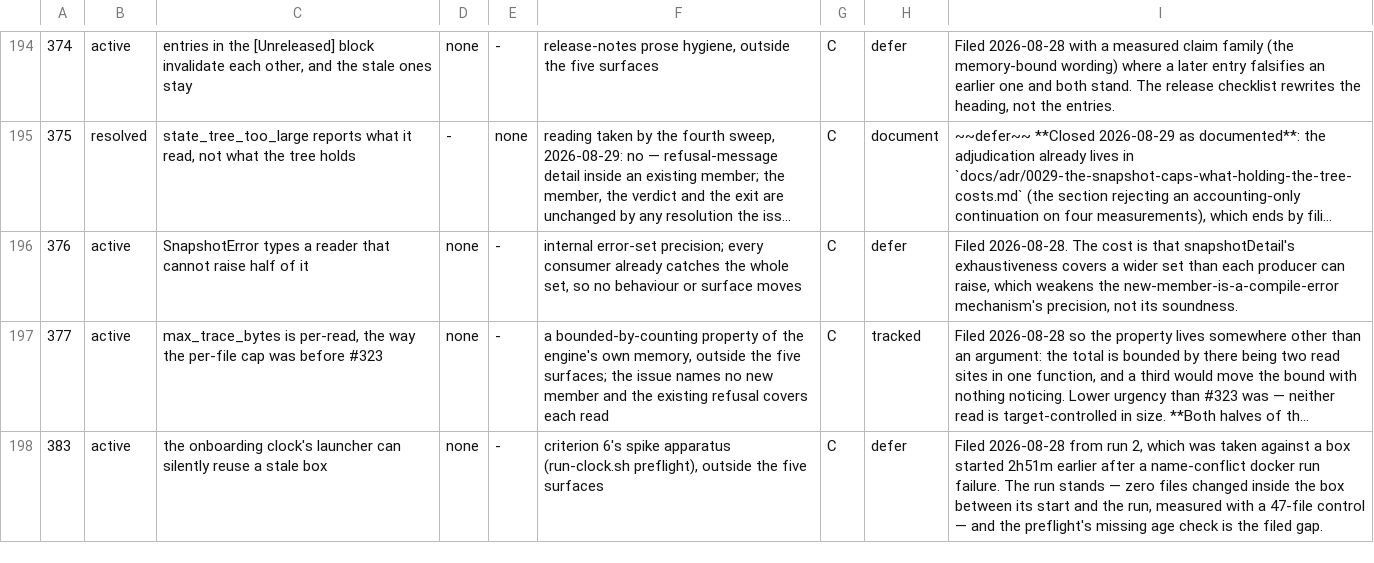
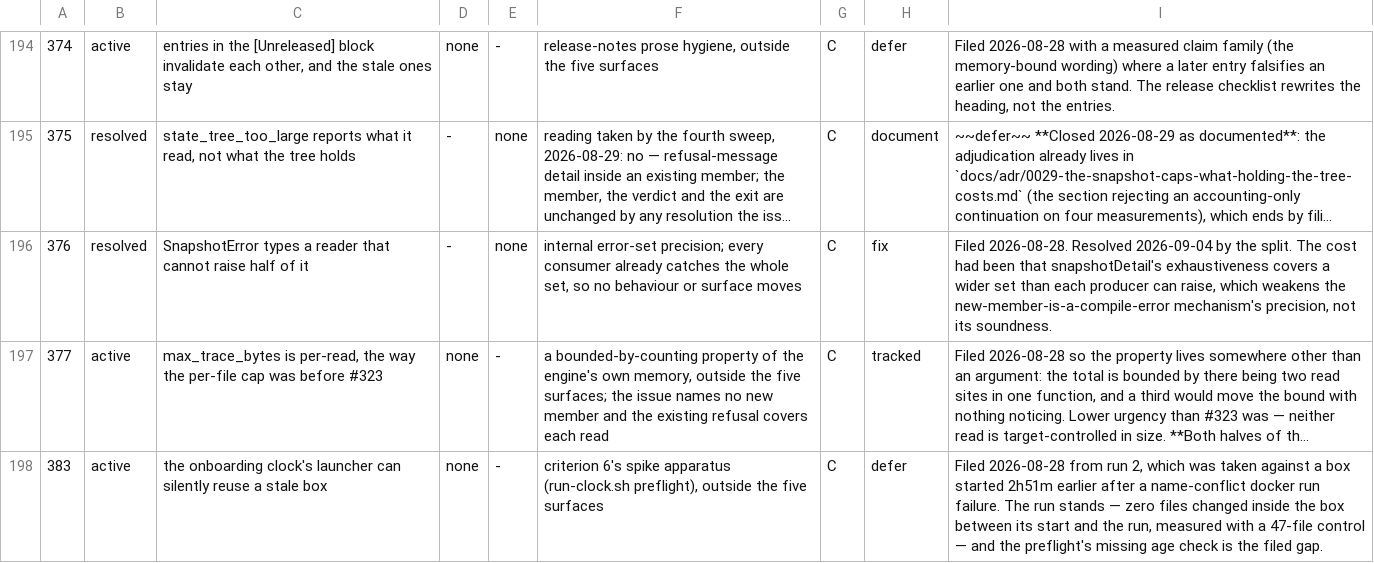
Before and after one commit to yottayoshida/sideeye, a TSV file: spike/freeze-audit/audit.tsv, drawn as a sheet; only a part is shown, gaps mark what is left out; long unchanged cells end in …; the diff names each change by its address in the sheet, - before the commit and + after, or states it on an @@ line.

```diff
--- a/spike/freeze-audit/audit.tsv
+++ b/spike/freeze-audit/audit.tsv
-B196: active
+B196: resolved
-D196: none
+D196: -
-E196: -
+E196: none
-H196: defer
+H196: fix
-I196: Filed 2026-08-28. The cost is that snapshotDetail's…
+I196: Filed 2026-08-28. Resolved 2026-09-04 by the split. The cost had been that snapshotDetail's…
```
Also changed, not shown: 6 other files.
